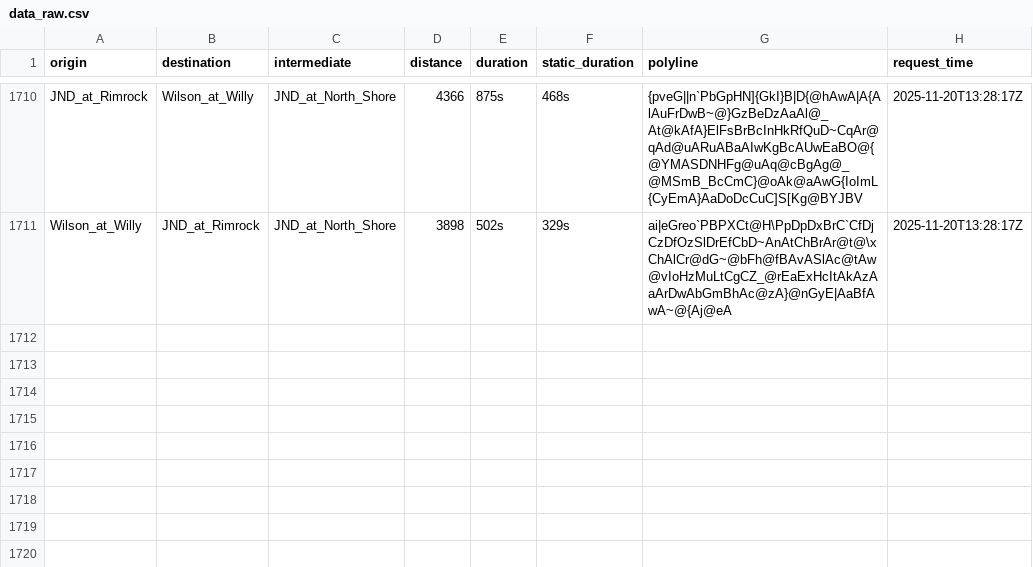
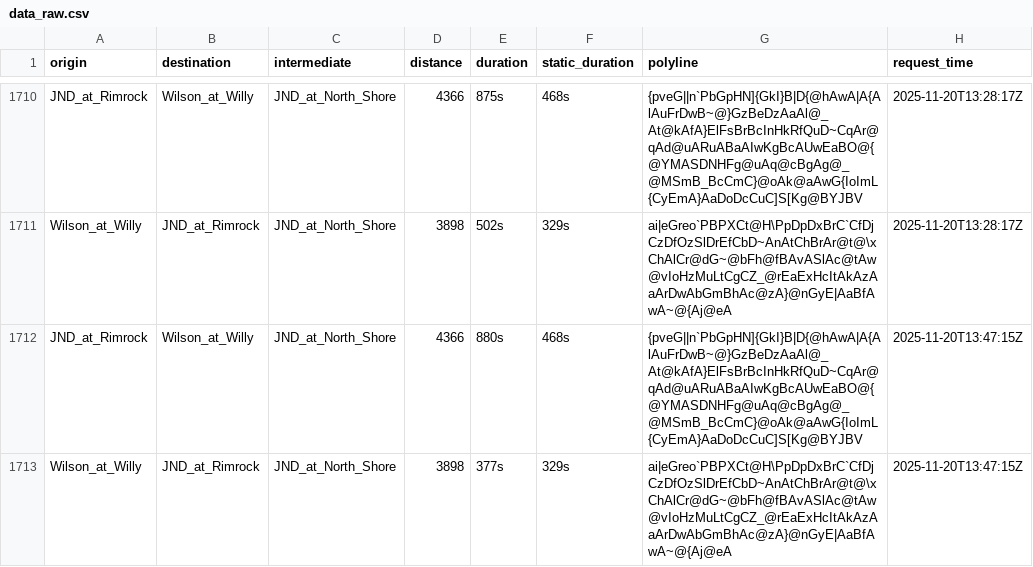
Before and after one commit to davehansen1970/RouteAPI, a CSV file: data/data_raw.csv, drawn as a sheet; only a part is shown, gaps mark what is left out; the diff names each change by its address in the sheet, - before the commit and + after, or states it on an @@ line.

```diff
--- a/data/data_raw.csv
+++ b/data/data_raw.csv
+row 1712: JND_at_Rimrock | Wilson_at_Willy | JND_at_North_Shore | 4366 | 880s | 468s | {pveG||n`PbGpHN]{GkI}B|D{@hAwA|A{AlAuFrDwB~@}GzBeDzAaAl@_At@kAfA}ElFsBrBcInHkRfQuD~CqAr@qAd@uARuABaAIwKgBcAUwEaBO@{@YMASDNHFg@uAq@cBgAg@_@MSmB_BcCmC}@oAk@aAwG{IoImL{CyEmA}AaDoDcCuC]S[Kg@BYJBV | 2025-11-20T13:47:15Z
+row 1713: Wilson_at_Willy | JND_at_Rimrock | JND_at_North_Shore | 3898 | 377s | 329s | ai|eGreo`PBPXCt@H\PpDpDxBrC`CfDjCzDfOzSlDrEfCbD~AnAtChBrAr@t@\xChAlCr@dG~@bFh@fBAvASlAc@tAw@vIoHzMuLtCgCZ_@rEaExHcItAkAzAaArDwAbGmBhAc@zA}@nGyE|AaBfAwA~@{Aj@eA | 2025-11-20T13:47:15Z
```
